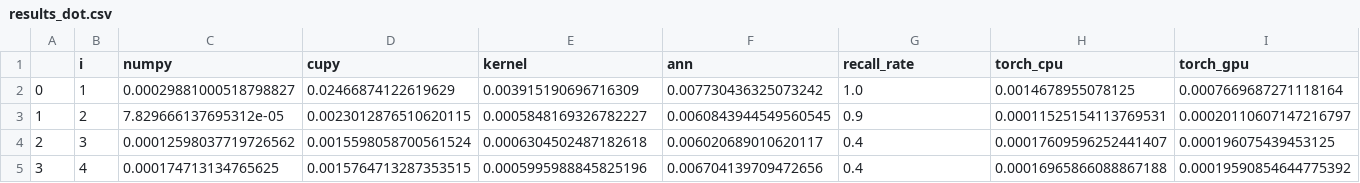
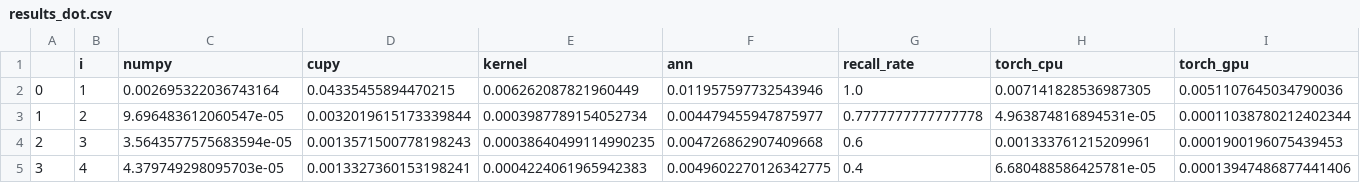
Before and after one commit to Torbet/edin-mls-25-spring, a CSV file: task-1/results_dot.csv, drawn as a sheet; only a part is shown; the diff covers the shown part only.

```diff
--- a/task-1/results_dot.csv
+++ b/task-1/results_dot.csv
@@ -1,5 +1,5 @@
 ,i,numpy,cupy,kernel,ann,recall_rate,torch_cpu,torch_gpu
-0,1,0.00029881000518798827,0.02466874122619629,0.003915190696716309,0.007730436325073242,1.0,0.0014678955078125,0.0007669687271118164
-1,2,7.829666137695312e-05,0.0023012876510620115,0.0005848169326782227,0.0060843944549560545,0.9,0.00011525154113769531,0.00020110607147216797
-2,3,0.00012598037719726562,0.0015598058700561524,0.0006304502487182618,0.006020689010620117,0.4,0.00017609596252441407,0.000196075439453125
-3,4,0.000174713134765625,0.0015764713287353515,0.0005995988845825196,0.006704139709472656,0.4,0.00016965866088867188,0.00019590854644775392
+0,1,0.002695322036743164,0.04335455894470215,0.006262087821960449,0.011957597732543946,1.0,0.007141828536987305,0.0051107645034790036
+1,2,9.696483612060547e-05,0.0032019615173339844,0.0003987789154052734,0.004479455947875977,0.7777777777777778,4.963874816894531e-05,0.00011038780212402344
+2,3,3.5643577575683594e-05,0.0013571500778198243,0.00038640499114990235,0.004726862907409668,0.6,0.001333761215209961,0.0001900196075439453
+3,4,4.379749298095703e-05,0.0013327360153198241,0.0004224061965942383,0.0049602270126342775,0.4,6.680488586425781e-05,0.00013947486877441406
```
Also changed, not shown: 48 edited cells elsewhere in this file, task-1/results_cosine.csv, task-1/results_l2.csv, 5 other files.
